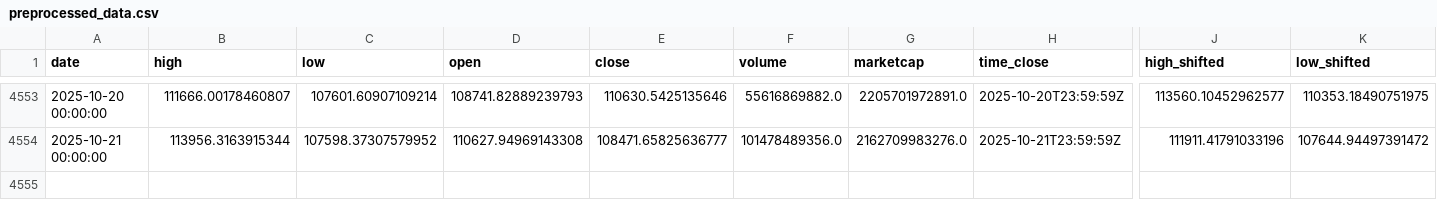
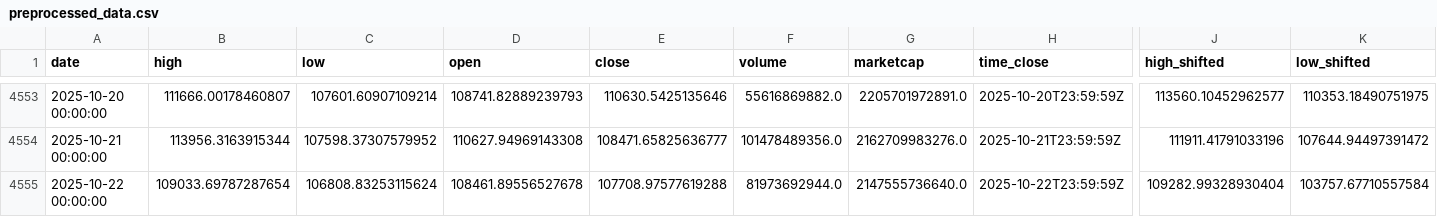
Before and after one commit to rey-dal/bitcoin, a CSV file: data/preprocessed_data.csv, drawn as a sheet; only a part is shown, gaps mark what is left out; rows hold the shown columns only; the diff names each change by its address in the sheet, - before the commit and + after, or states it on an @@ line.

```diff
--- a/data/preprocessed_data.csv
+++ b/data/preprocessed_data.csv
+row 4555: 2025-10-22 00:00:00 | 109033.69787287654 | 106808.83253115624 | 108461.89556527678 | 107708.97577619288 | 81973692944.0 | 2147555736640.0 | 2025-10-22T23:59:59Z | 109282.99328930404 | 103757.67710557584
```
Also changed, not shown: data/btc_historical_data.csv, data/combined_predictions.csv, 6 other files.
